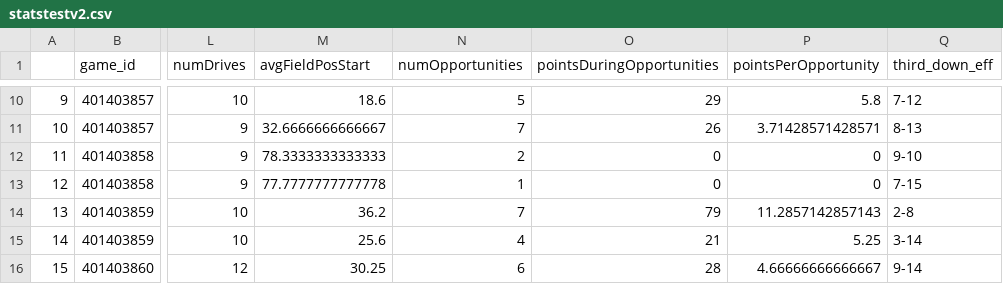
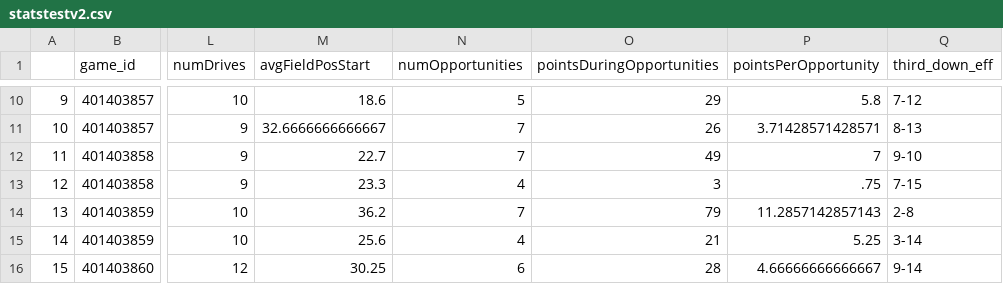
Before and after one commit to ActionAnalyticsCFB/2022, a CSV file: statstestv2.csv, drawn as a sheet; only a part is shown, gaps mark what is left out; the diff names each change by its address in the sheet, - before the commit and + after, or states it on an @@ line.

```diff
--- a/statstestv2.csv
+++ b/statstestv2.csv
-M12 (avgFieldPosStart): 78.3333333333333
+M12 (avgFieldPosStart): 22.7
-N12 (numOpportunities): 2
+N12 (numOpportunities): 7
-O12 (pointsDuringOpportunities): 0
+O12 (pointsDuringOpportunities): 49
-P12 (pointsPerOpportunity): 0
+P12 (pointsPerOpportunity): 7
-M13 (avgFieldPosStart): 77.7777777777778
+M13 (avgFieldPosStart): 23.3
-N13 (numOpportunities): 1
+N13 (numOpportunities): 4
-O13 (pointsDuringOpportunities): 0
+O13 (pointsDuringOpportunities): 3
-P13 (pointsPerOpportunity): 0
+P13 (pointsPerOpportunity): .75
```
Also changed, not shown: GameInfoTestv2.csv.
